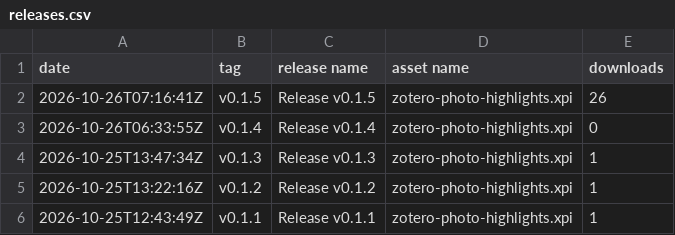
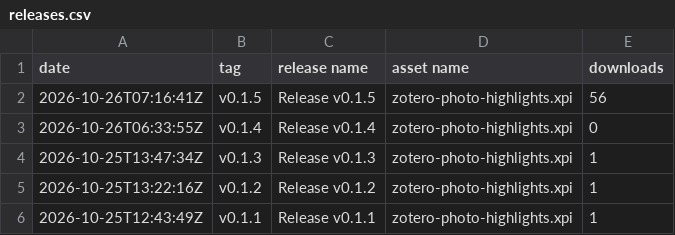
Before and after one commit to janbaykara/zotero-photo-highlights, a CSV file: releases.csv, drawn as a sheet.

```diff
--- a/releases.csv
+++ b/releases.csv
@@ -1,3 +1,3 @@
 date,tag,release name,asset name,downloads
-2026-10-26T07:16:41Z,v0.1.5,Release v0.1.5,zotero-photo-highlights.xpi,26
+2026-10-26T07:16:41Z,v0.1.5,Release v0.1.5,zotero-photo-highlights.xpi,56
 2026-10-26T06:33:55Z,v0.1.4,Release v0.1.4,zotero-photo-highlights.xpi,0
```
